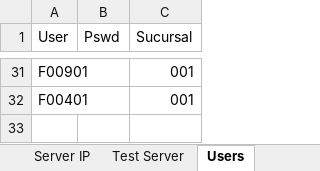
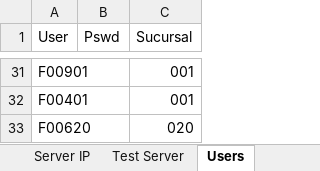
Before and after one commit to BCrediRepo/Crecer, an Excel workbook: Test Data/MainData.xlsx, sheet Users, drawn as a sheet; only a part is shown, gaps mark what is left out; values as stored, in another font and other column widths than the file's, no borders; the diff names each change by its address in the sheet, - before the commit and + after, or states it on an @@ line.

Commit message:
[FIX] MainData

```diff
--- a/Test Data/MainData.xlsx (sheet Users)
+++ b/Test Data/MainData.xlsx (sheet Users)
+row 33: F00620 |  | 020
```
